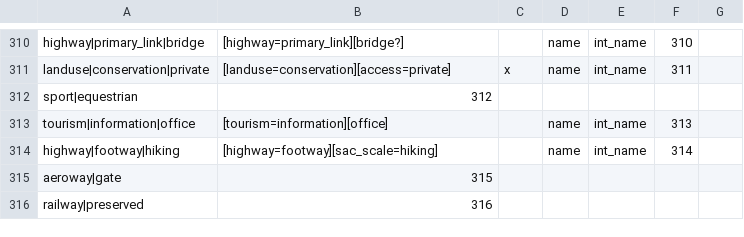
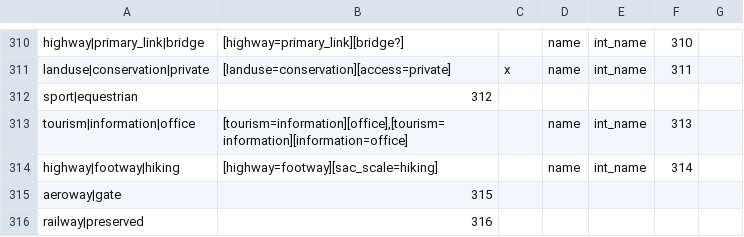
Before and after one commit to mapsme/omim, a CSV file: data/mapcss-mapping.csv, drawn as a sheet; only a part is shown, gaps mark what is left out.

Commit message:
[mapcss] Add selector for tourism|information|office.

```diff
--- a/data/mapcss-mapping.csv
+++ b/data/mapcss-mapping.csv
@@ -312,3 +312,3 @@ landuse|conservation|private;[landuse=conservation][access=private];x;name;int_n
 sport|equestrian;312;
-tourism|information|office;[tourism=information][office];;name;int_name;313;
+tourism|information|office;[tourism=information][office],[tourism=information][information=office];;name;int_name;313;
 highway|footway|hiking;[highway=footway][sac_scale=hiking];;name;int_name;314;
```
